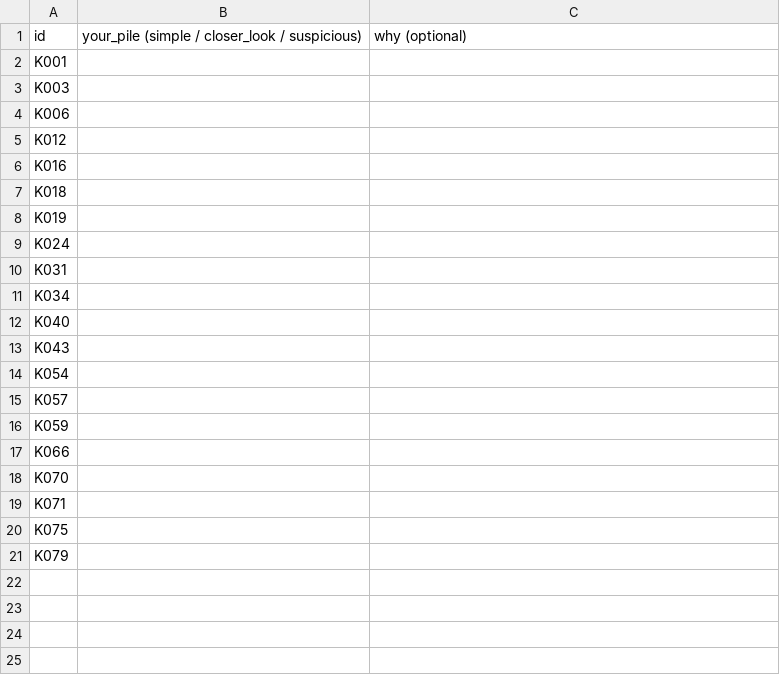
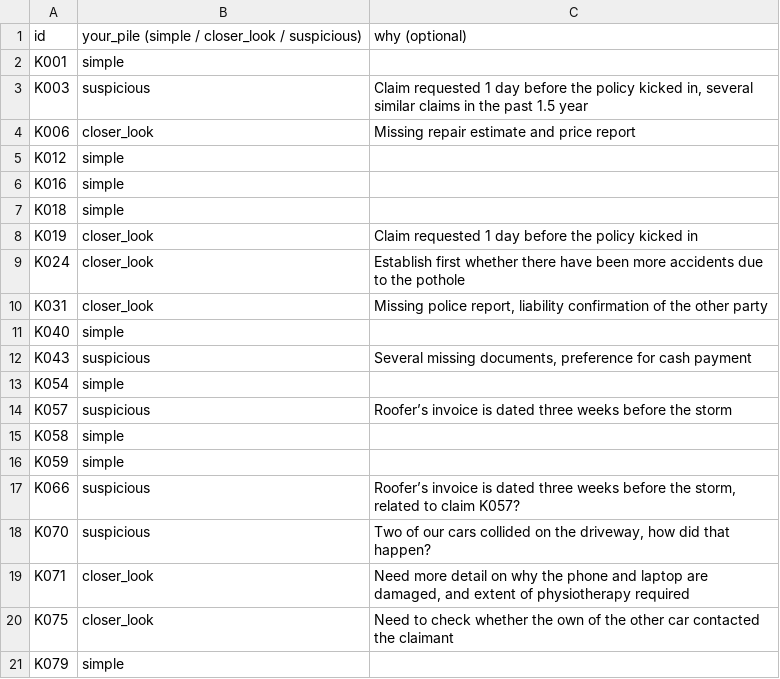
Before and after one commit to MAA-creator14/Keelwater, a CSV file: work/04-prototype/l1-audit-sheet.csv, drawn as a sheet.

```diff
--- a/work/04-prototype/l1-audit-sheet.csv
+++ b/work/04-prototype/l1-audit-sheet.csv
@@ -1,21 +1,21 @@
 id,your_pile (simple / closer_look / suspicious),why (optional)
-K001,,
-K003,,
-K006,,
-K012,,
-K016,,
-K018,,
-K019,,
-K024,,
-K031,,
-K034,,
-K040,,
-K043,,
-K054,,
-K057,,
-K059,,
-K066,,
-K070,,
-K071,,
-K075,,
-K079,,
+K001,simple,
+K003,suspicious,"Claim requested 1 day before the policy kicked in, several similar claims in the past 1.5 year"
+K006,closer_look,Missing repair estimate and price report
+K012,simple,
+K016,simple,
+K018,simple,
+K019,closer_look,Claim requested 1 day before the policy kicked in
+K024,closer_look,Establish first whether there have been more accidents due to the pothole
+K031,closer_look,"Missing police report, liability confirmation of the other party"
+K040,simple,
+K043,suspicious,"Several missing documents, preference for cash payment"
+K054,simple,
+K057,suspicious,Roofer’s invoice is dated three weeks before the storm
+K058,simple,
+K059,simple,
+K066,suspicious,"Roofer’s invoice is dated three weeks before the storm, related to claim K057?"
+K070,suspicious,"Two of our cars collided on the driveway, how did that happen?"
+K071,closer_look,"Need more detail on why the phone and laptop are damaged, and extent of physiotherapy required"
+K075,closer_look,Need to check whether the own of the other car contacted the claimant
+K079,simple,
```
Also changed, not shown: work/04-prototype/labels.csv, 12 other files.
